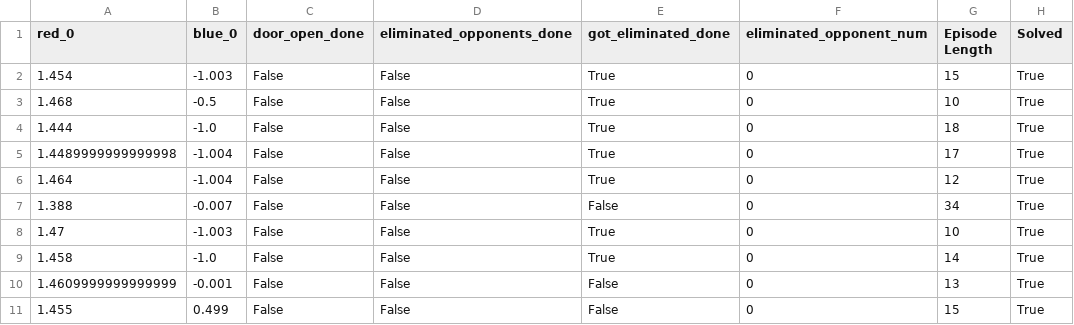
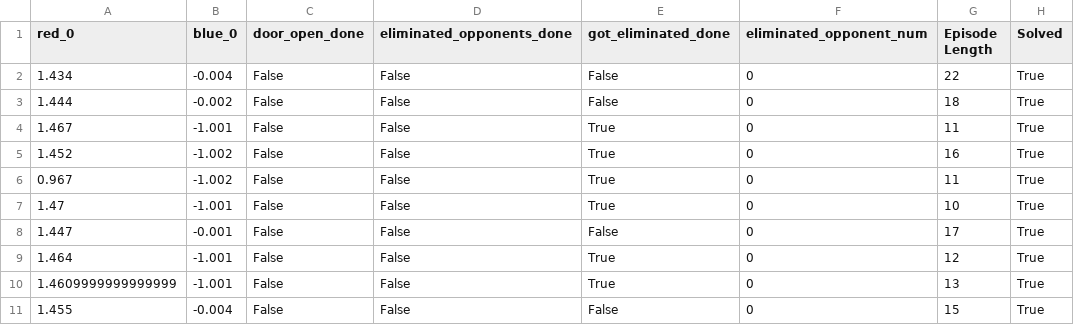
Before and after one commit to heng2j/multigrid, a CSV file: submission/evaluation_reports/DTDE-1v1_episodes_data.csv, drawn as a sheet.

```diff
--- a/submission/evaluation_reports/DTDE-1v1_episodes_data.csv
+++ b/submission/evaluation_reports/DTDE-1v1_episodes_data.csv
@@ -1,11 +1,11 @@
 red_0,blue_0,door_open_done,eliminated_opponents_done,got_eliminated_done,eliminated_opponent_num,Episode Length,Solved
-1.454,-1.003,False,False,True,0,15,True
-1.468,-0.5,False,False,True,0,10,True
-1.444,-1.0,False,False,True,0,18,True
-1.4489999999999998,-1.004,False,False,True,0,17,True
-1.464,-1.004,False,False,True,0,12,True
-1.388,-0.007,False,False,False,0,34,True
-1.47,-1.003,False,False,True,0,10,True
-1.458,-1.0,False,False,True,0,14,True
-1.4609999999999999,-0.001,False,False,False,0,13,True
-1.455,0.499,False,False,False,0,15,True
+1.434,-0.004,False,False,False,0,22,True
+1.444,-0.002,False,False,False,0,18,True
+1.467,-1.001,False,False,True,0,11,True
+1.452,-1.002,False,False,True,0,16,True
+0.967,-1.002,False,False,True,0,11,True
+1.47,-1.001,False,False,True,0,10,True
+1.447,-0.001,False,False,False,0,17,True
+1.464,-1.001,False,False,True,0,12,True
+1.4609999999999999,-1.001,False,False,True,0,13,True
+1.455,-0.004,False,False,False,0,15,True
```
Also changed, not shown: 4 other files.
